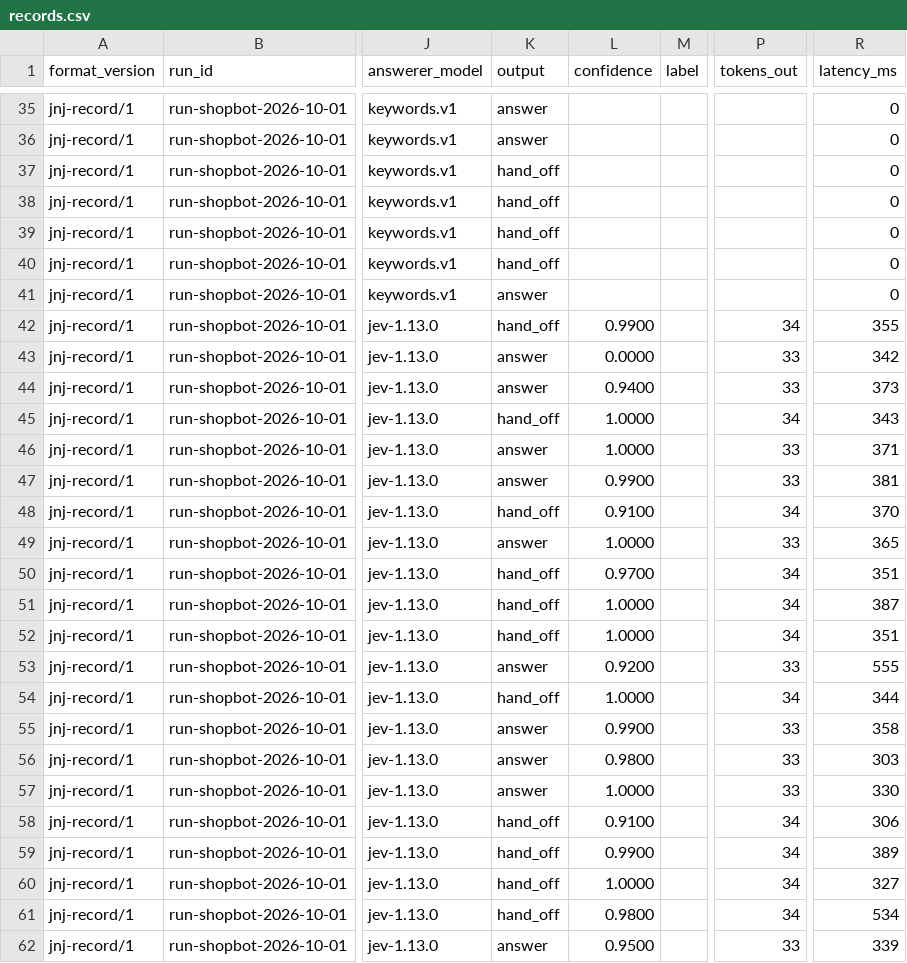
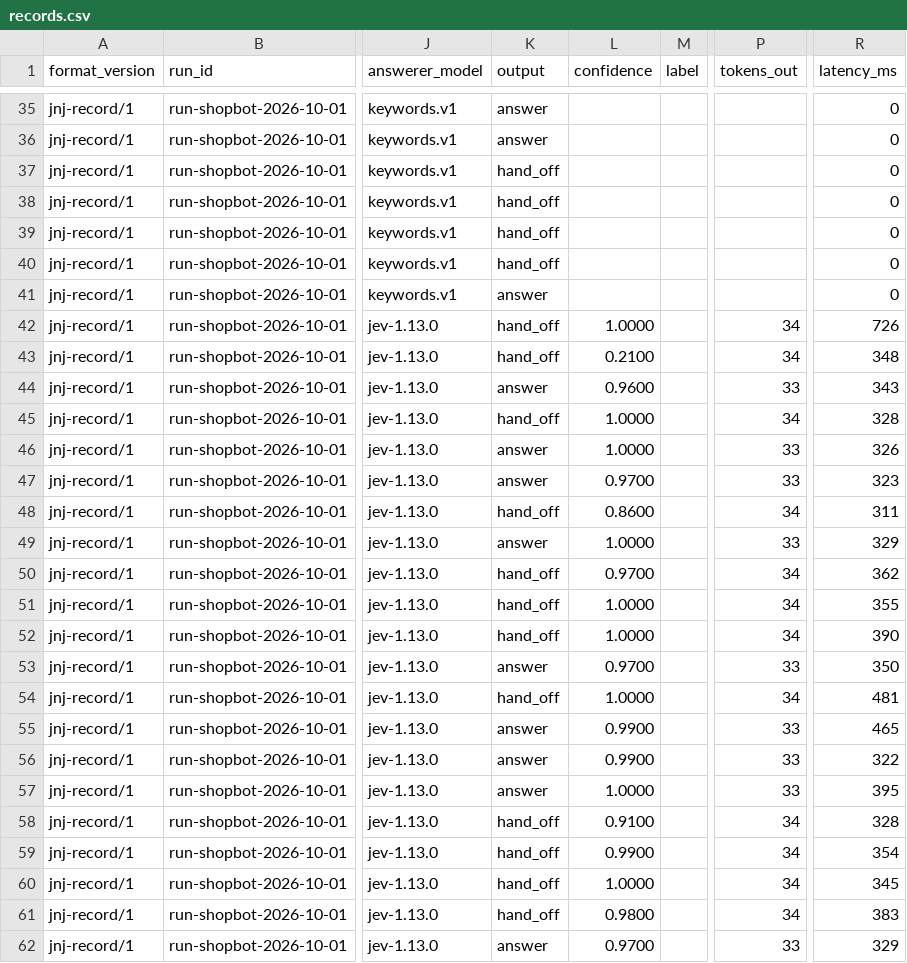
Before and after one commit to breakoutwithai/jevnotjev, a CSV file: docs/product/runs/2026-10-01-uc13-shop-bot/records.csv, drawn as a sheet; only a part is shown, gaps mark what is left out; the diff covers the shown part only; the diff names each change by its address in the sheet, - before the commit and + after, or states it on an @@ line.

Commit message:
UC13: keep real Jev calls as a replayable fixture
Jev arm now stores every real request and full raw response in
examples/uc13-shop-bot/fixtures/uc13.jev.json (jnj-jev-fixture/1), keyed by
the sha256 of the exact bytes POSTed; each hash matches a body_sha256 in the
jaylo call log. run --arm jev calls only Jev and keeps the llm rows;
replay rebuilds the Jev rows from the fixture with no network and fails on
a missing entry, an edited prompt, or a model off jev-1.13.0. Responses are
refused if they carry an authorization/api_key field or a key-like string.

Tested: bun test scripts/uc13 (17 pass), tsc clean, replay output
cmp-identical to the live run's records.csv and raw.json.

```diff
--- a/docs/product/runs/2026-10-01-uc13-shop-bot/records.csv
+++ b/docs/product/runs/2026-10-01-uc13-shop-bot/records.csv
-L42 (confidence): 0.9900
+L42 (confidence): 1.0000
-R42 (latency_ms): 355
+R42 (latency_ms): 726
-K43 (output): answer
+K43 (output): hand_off
-L43 (confidence): 0.0000
+L43 (confidence): 0.2100
-P43 (tokens_out): 33
+P43 (tokens_out): 34
-R43 (latency_ms): 342
+R43 (latency_ms): 348
-L44 (confidence): 0.9400
+L44 (confidence): 0.9600
-R44 (latency_ms): 373
+R44 (latency_ms): 343
-R45 (latency_ms): 343
+R45 (latency_ms): 328
-R46 (latency_ms): 371
+R46 (latency_ms): 326
-L47 (confidence): 0.9900
+L47 (confidence): 0.9700
-R47 (latency_ms): 381
+R47 (latency_ms): 323
-L48 (confidence): 0.9100
+L48 (confidence): 0.8600
-R48 (latency_ms): 370
+R48 (latency_ms): 311
-R49 (latency_ms): 365
+R49 (latency_ms): 329
-R50 (latency_ms): 351
+R50 (latency_ms): 362
-R51 (latency_ms): 387
+R51 (latency_ms): 355
-R52 (latency_ms): 351
+R52 (latency_ms): 390
-L53 (confidence): 0.9200
+L53 (confidence): 0.9700
-R53 (latency_ms): 555
+R53 (latency_ms): 350
-R54 (latency_ms): 344
+R54 (latency_ms): 481
-R55 (latency_ms): 358
+R55 (latency_ms): 465
-L56 (confidence): 0.9800
+L56 (confidence): 0.9900
-R56 (latency_ms): 303
+R56 (latency_ms): 322
-R57 (latency_ms): 330
+R57 (latency_ms): 395
-R58 (latency_ms): 306
+R58 (latency_ms): 328
-R59 (latency_ms): 389
+R59 (latency_ms): 354
-R60 (latency_ms): 327
+R60 (latency_ms): 345
-R61 (latency_ms): 534
+R61 (latency_ms): 383
-L62 (confidence): 0.9500
+L62 (confidence): 0.9700
-R62 (latency_ms): 339
+R62 (latency_ms): 329
```
Also changed, not shown: 25 edited cells elsewhere in this file, 5 other files.
